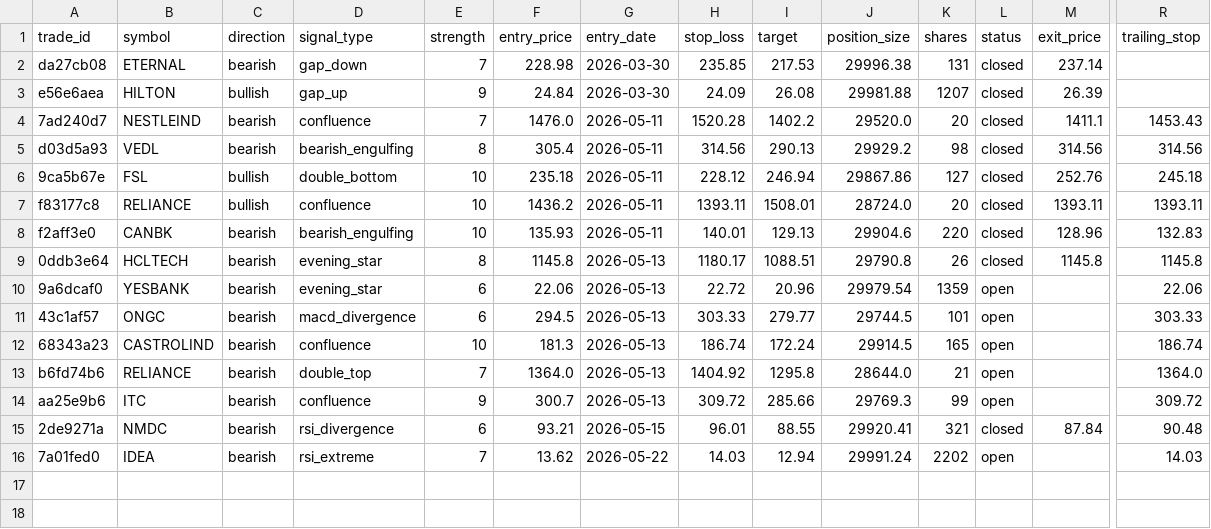
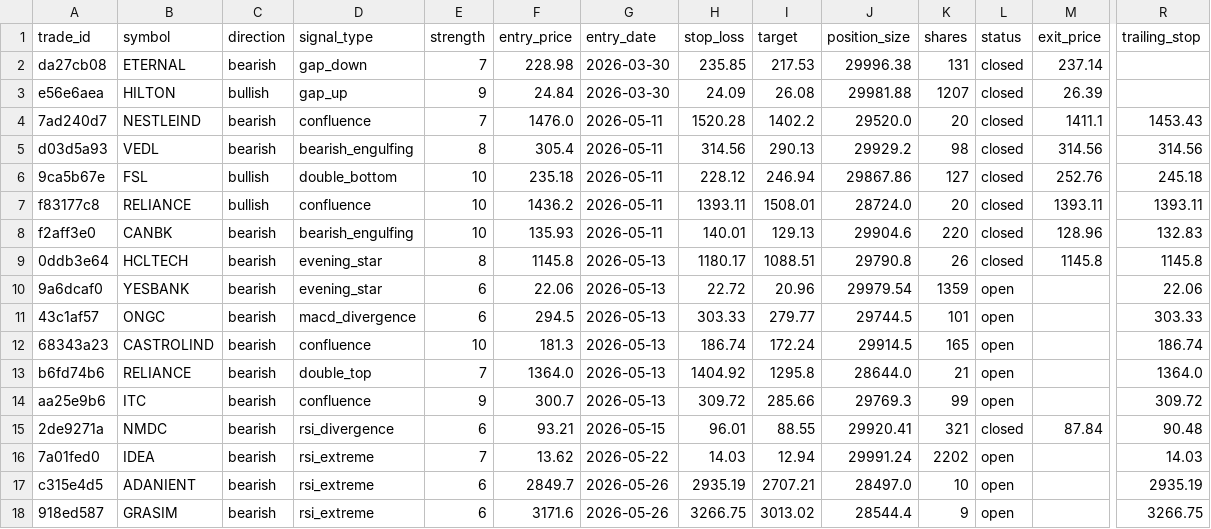
Before and after one commit to srewoo/agentX, a CSV file: backend/paper_trades/trades.csv, drawn as a sheet; only a part is shown, gaps mark what is left out; rows hold the shown columns only; the diff names each change by its address in the sheet, - before the commit and + after, or states it on an @@ line.

```diff
--- a/backend/paper_trades/trades.csv
+++ b/backend/paper_trades/trades.csv
+row 17: c315e4d5 | ADANIENT | bearish | rsi_extreme | 6 | 2849.7 | 2026-05-26 | 2935.19 | 2707.21 | 28497.0 | 10 | open |  | 2935.19
+row 18: 918ed587 | GRASIM | bearish | rsi_extreme | 6 | 3171.6 | 2026-05-26 | 3266.75 | 3013.02 | 28544.4 | 9 | open |  | 3266.75
```
Also changed, not shown: 42 other files.
